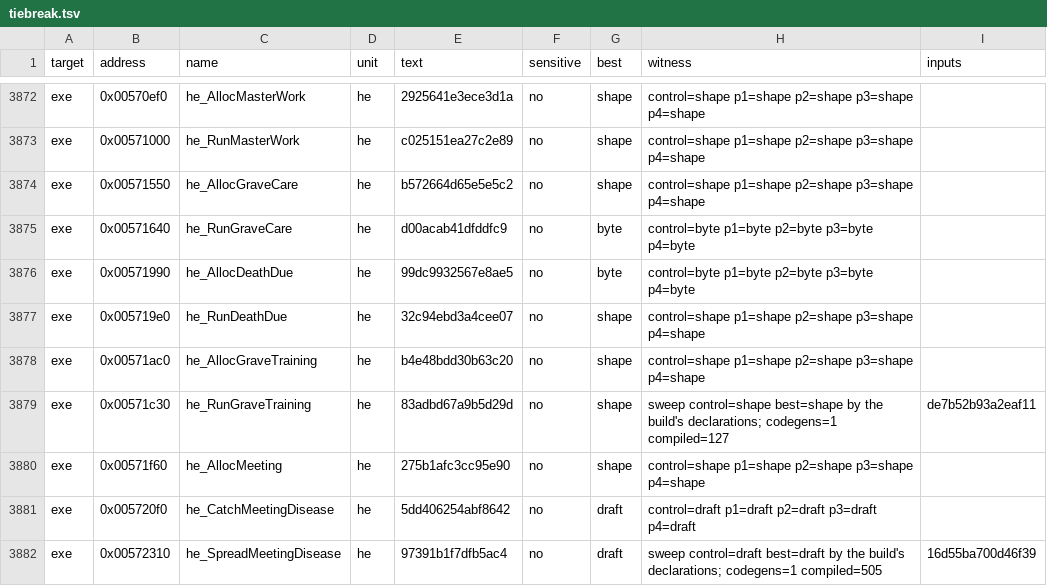
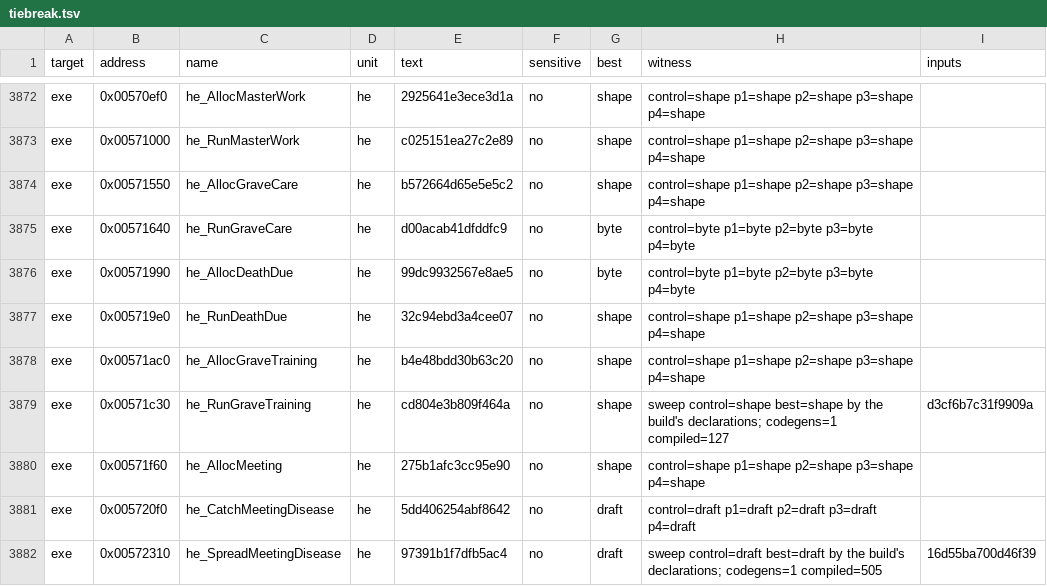
Before and after one commit to andre-tebart/gildegold, a TSV file: ledger/tiebreak.tsv, drawn as a sheet; only a part is shown, gaps mark what is left out.

```diff
--- a/ledger/tiebreak.tsv
+++ b/ledger/tiebreak.tsv
@@ -3878,3 +3878,3 @@ exe	0x005719e0	he_RunDeathDue	he	32c94ebd3a4cee07	no	shape	control=shape p1=shap
 exe	0x00571ac0	he_AllocGraveTraining	he	b4e48bdd30b63c20	no	shape	control=shape p1=shape p2=shape p3=shape p4=shape	
-exe	0x00571c30	he_RunGraveTraining	he	83adbd67a9b5d29d	no	shape	sweep control=shape best=shape by the build's declarations; codegens=1 compiled=127	de7b52b93a2eaf11
+exe	0x00571c30	he_RunGraveTraining	he	cd804e3b809f464a	no	shape	sweep control=shape best=shape by the build's declarations; codegens=1 compiled=127	d3cf6b7c31f9909a
 exe	0x00571f60	he_AllocMeeting	he	275b1afc3cc95e90	no	shape	control=shape p1=shape p2=shape p3=shape p4=shape	
```
Also changed, not shown: 1 other file.
